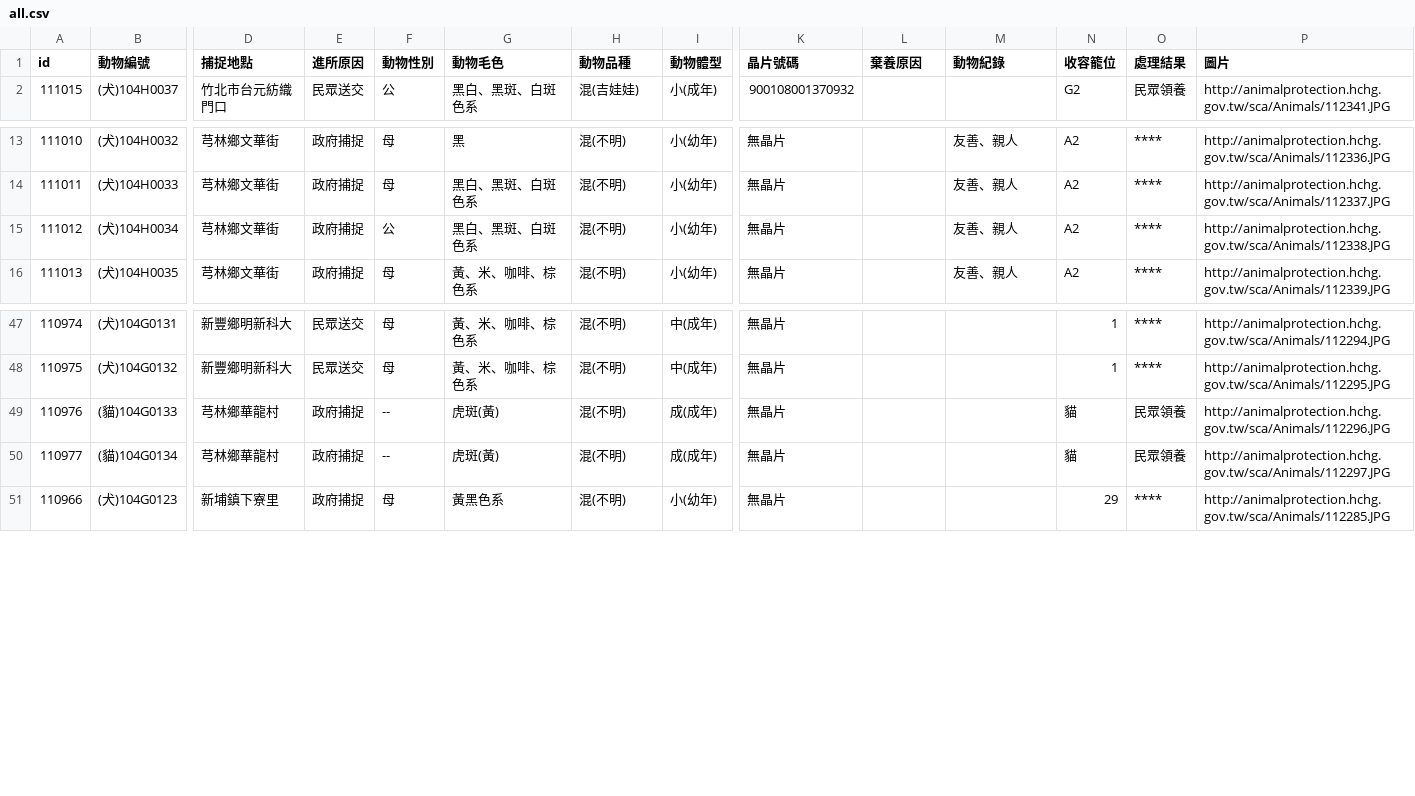
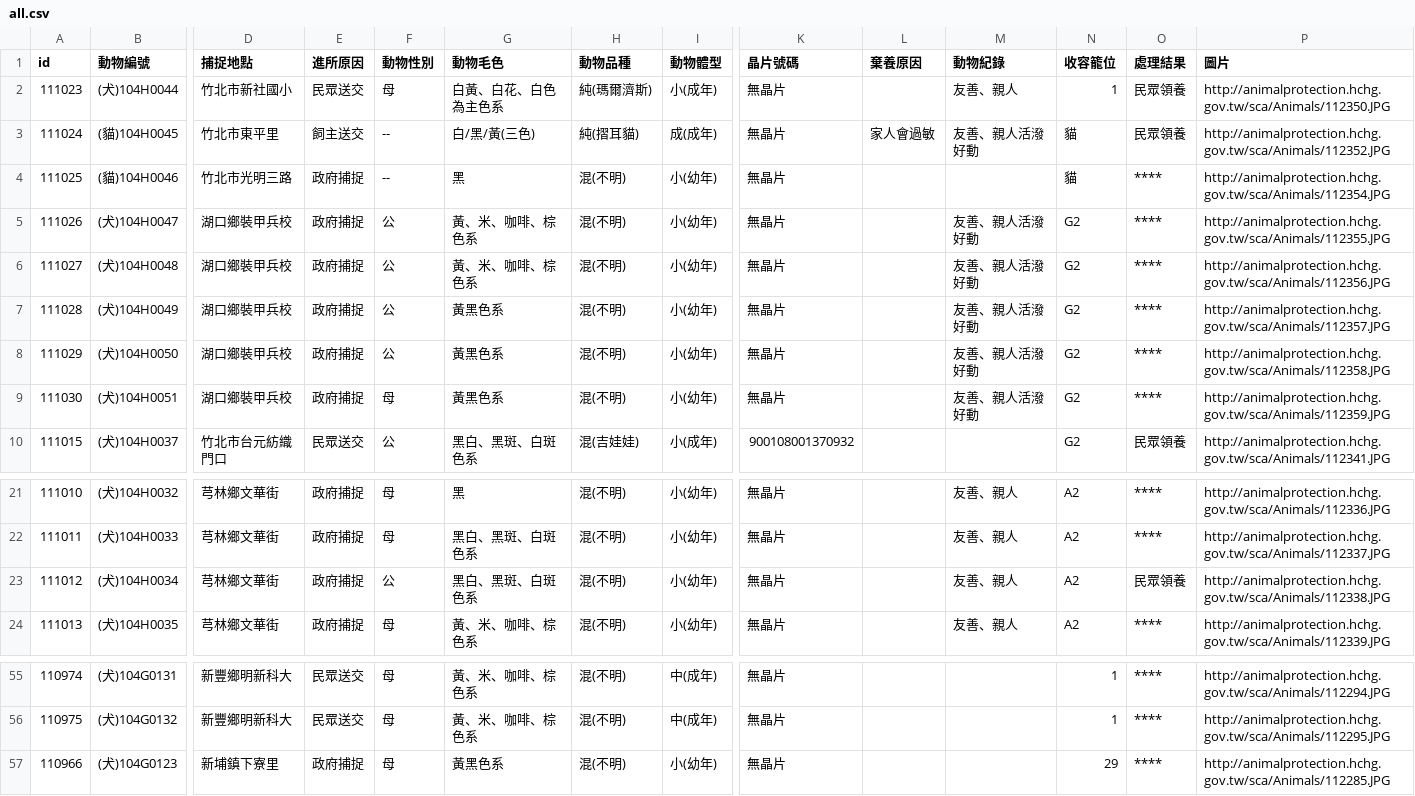
Before and after one commit to g0v/animal.coa, a CSV file: 新竹縣/all.csv, drawn as a sheet; only a part is shown, gaps mark what is left out; removed rows and columns are numbered as before the commit, all else as after; rows hold the shown columns only; the diff names each change by its address in the sheet, - before the commit and + after, or states it on an @@ line.

```diff
--- a/新竹縣/all.csv
+++ b/新竹縣/all.csv
+row 2: 111023 | (犬)104H0044 | 竹北市新社國小 | 民眾送交 | 母 | 白黃、白花、白色為主色系 | 純(瑪爾濟斯) | 小(成年) | 無晶片 |  | 友善、親人 | 1 | 民眾領養 | http://animalprotection.hchg.gov.tw/sca/Animals/112350.JPG
+row 3: 111024 | (貓)104H0045 | 竹北市東平里 | 飼主送交 | -- | 白/黑/黃(三色) | 純(摺耳貓) | 成(成年) | 無晶片 | 家人會過敏 | 友善、親人活潑好動 | 貓 | 民眾領養 | http://animalprotection.hchg.gov.tw/sca/Animals/112352.JPG
+row 4: 111025 | (貓)104H0046 | 竹北市光明三路 | 政府捕捉 | -- | 黑 | 混(不明) | 小(幼年) | 無晶片 |  |  | 貓 | **** | http://animalprotection.hchg.gov.tw/sca/Animals/112354.JPG
+row 5: 111026 | (犬)104H0047 | 湖口鄉裝甲兵校 | 政府捕捉 | 公 | 黃、米、咖啡、棕色系 | 混(不明) | 小(幼年) | 無晶片 |  | 友善、親人活潑好動 | G2 | **** | http://animalprotection.hchg.gov.tw/sca/Animals/112355.JPG
+row 6: 111027 | (犬)104H0048 | 湖口鄉裝甲兵校 | 政府捕捉 | 公 | 黃、米、咖啡、棕色系 | 混(不明) | 小(幼年) | 無晶片 |  | 友善、親人活潑好動 | G2 | **** | http://animalprotection.hchg.gov.tw/sca/Animals/112356.JPG
+row 7: 111028 | (犬)104H0049 | 湖口鄉裝甲兵校 | 政府捕捉 | 公 | 黃黑色系 | 混(不明) | 小(幼年) | 無晶片 |  | 友善、親人活潑好動 | G2 | **** | http://animalprotection.hchg.gov.tw/sca/Animals/112357.JPG
+row 8: 111029 | (犬)104H0050 | 湖口鄉裝甲兵校 | 政府捕捉 | 公 | 黃黑色系 | 混(不明) | 小(幼年) | 無晶片 |  | 友善、親人活潑好動 | G2 | **** | http://animalprotection.hchg.gov.tw/sca/Animals/112358.JPG
+row 9: 111030 | (犬)104H0051 | 湖口鄉裝甲兵校 | 政府捕捉 | 母 | 黃黑色系 | 混(不明) | 小(幼年) | 無晶片 |  | 友善、親人活潑好動 | G2 | **** | http://animalprotection.hchg.gov.tw/sca/Animals/112359.JPG
-O23 (處理結果): ****
+O23 (處理結果): 民眾領養
-row 49: 110976 | (貓)104G0133 | 芎林鄉華龍村 | 政府捕捉 | -- | 虎斑(黃) | 混(不明) | 成(成年) | 無晶片 |  |  | 貓 | 民眾領養 | http://animalprotection.hchg.gov.tw/sca/Animals/112296.JPG
-row 50: 110977 | (貓)104G0134 | 芎林鄉華龍村 | 政府捕捉 | -- | 虎斑(黃) | 混(不明) | 成(成年) | 無晶片 |  |  | 貓 | 民眾領養 | http://animalprotection.hchg.gov.tw/sca/Animals/112297.JPG
```
Also changed, not shown: 臺北市/all.csv.
